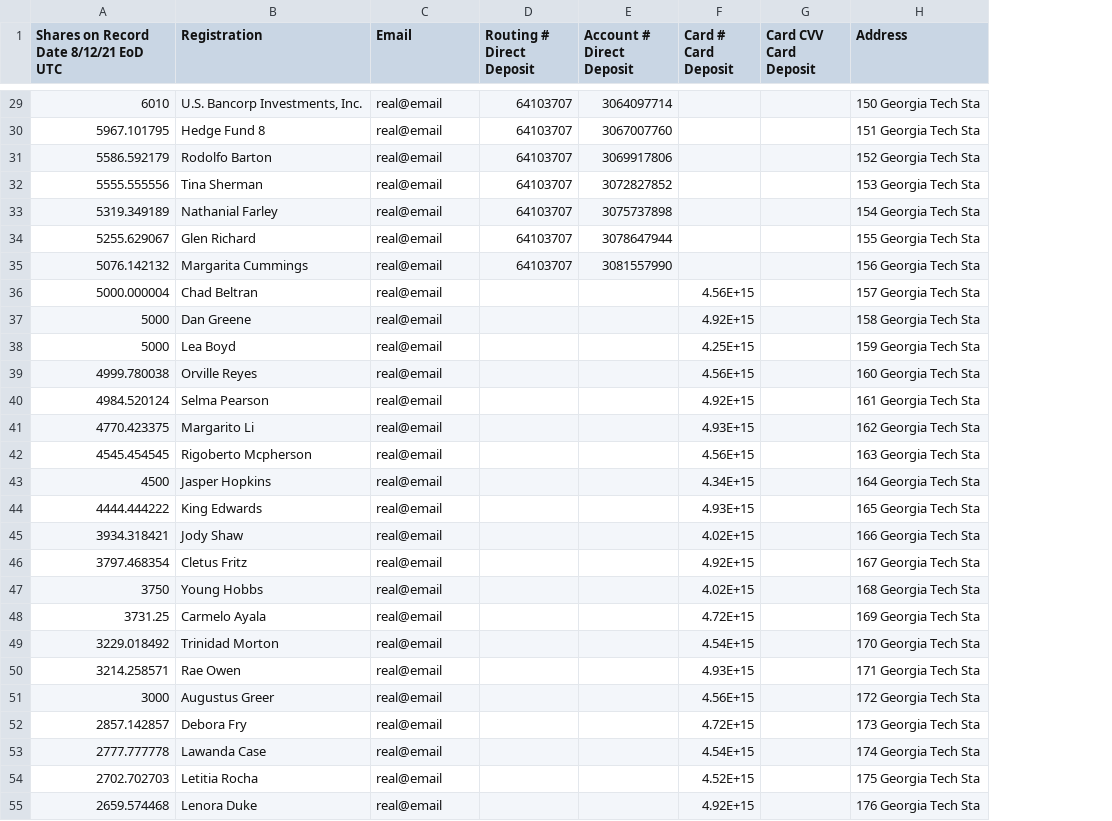
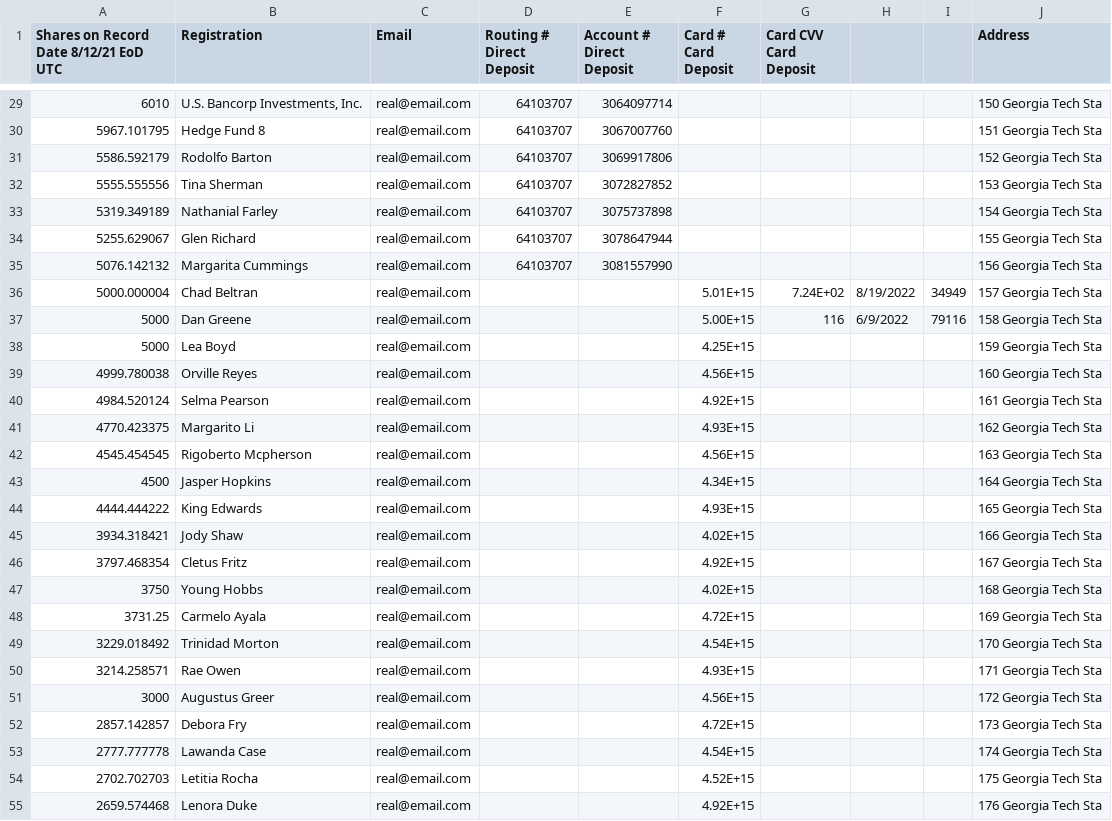
Before and after one commit to blocktransfer/py-TAD3-horizon, a CSV file: securityholders/dividends/demoCashDividendsMSF.csv, drawn as a sheet; only a part is shown, gaps mark what is left out; the diff covers the shown part only; the diff names each change by its address in the sheet, - before the commit and + after, or states it on an @@ line.

```diff
--- a/securityholders/dividends/demoCashDividendsMSF.csv
+++ b/securityholders/dividends/demoCashDividendsMSF.csv
+column H, rows 36-37: 8/19/2022 | 6/9/2022
+column I, rows 36-37: 34949 | 79116
-C29:C55 (Email): real@email
+C29:C55 (Email): real@email.com
-F36 (Card # Card Deposit): 4.56E+15
+F36 (Card # Card Deposit): 5.01E+15
-G36 (Card CVV Card Deposit): (empty)
+G36 (Card CVV Card Deposit): 7.24E+02
-F37 (Card # Card Deposit): 4.92E+15
+F37 (Card # Card Deposit): 5.00E+15
-G37 (Card CVV Card Deposit): (empty)
+G37 (Card CVV Card Deposit): 116
```
Also changed, not shown: 72 edited cells elsewhere in this file, securityholders/dividends/Card dividends distributed on 2021-08-19.csv, 1 other file.
